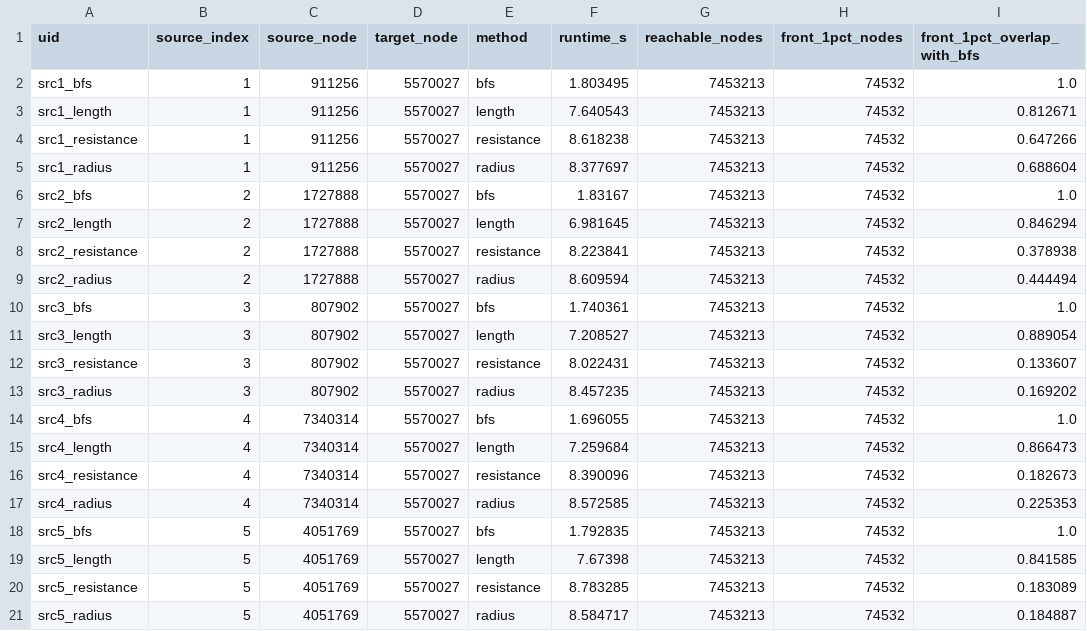
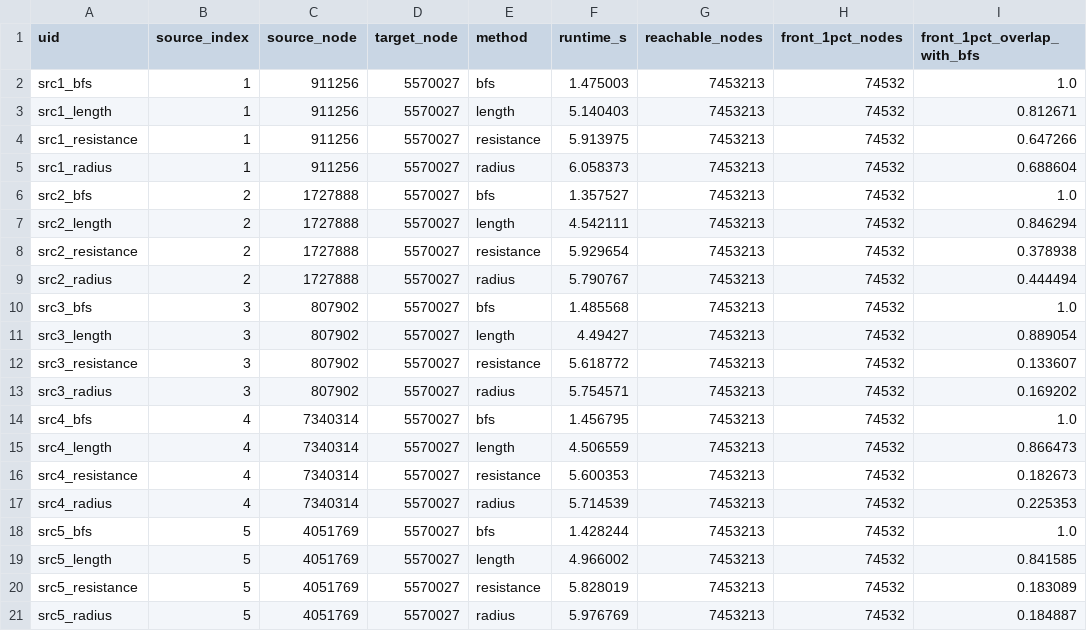
Before and after one commit to dipesh-m/FLOW, a CSV file: experiments/exp_A_capillary_seed200/metrics.csv, drawn as a sheet; only a part is shown; the diff names each change by its address in the sheet, - before the commit and + after, or states it on an @@ line.

```diff
--- a/experiments/exp_A_capillary_seed200/metrics.csv
+++ b/experiments/exp_A_capillary_seed200/metrics.csv
-F2 (runtime_s): 1.803495
+F2 (runtime_s): 1.475003
-F3 (runtime_s): 7.640543
+F3 (runtime_s): 5.140403
-F4 (runtime_s): 8.618238
+F4 (runtime_s): 5.913975
-F5 (runtime_s): 8.377697
+F5 (runtime_s): 6.058373
-F6 (runtime_s): 1.83167
+F6 (runtime_s): 1.357527
-F7 (runtime_s): 6.981645
+F7 (runtime_s): 4.542111
-F8 (runtime_s): 8.223841
+F8 (runtime_s): 5.929654
-F9 (runtime_s): 8.609594
+F9 (runtime_s): 5.790767
-F10 (runtime_s): 1.740361
+F10 (runtime_s): 1.485568
-F11 (runtime_s): 7.208527
+F11 (runtime_s): 4.49427
-F12 (runtime_s): 8.022431
+F12 (runtime_s): 5.618772
-F13 (runtime_s): 8.457235
+F13 (runtime_s): 5.754571
-F14 (runtime_s): 1.696055
+F14 (runtime_s): 1.456795
-F15 (runtime_s): 7.259684
+F15 (runtime_s): 4.506559
-F16 (runtime_s): 8.390096
+F16 (runtime_s): 5.600353
-F17 (runtime_s): 8.572585
+F17 (runtime_s): 5.714539
-F18 (runtime_s): 1.792835
+F18 (runtime_s): 1.428244
-F19 (runtime_s): 7.67398
+F19 (runtime_s): 4.966002
-F20 (runtime_s): 8.783285
+F20 (runtime_s): 5.828019
-F21 (runtime_s): 8.584717
+F21 (runtime_s): 5.976769
```
Also changed, not shown: experiments/exp_A_capillary_seed0/metrics.csv, experiments/exp_A_capillary_seed100/metrics.csv, 25 other files.
